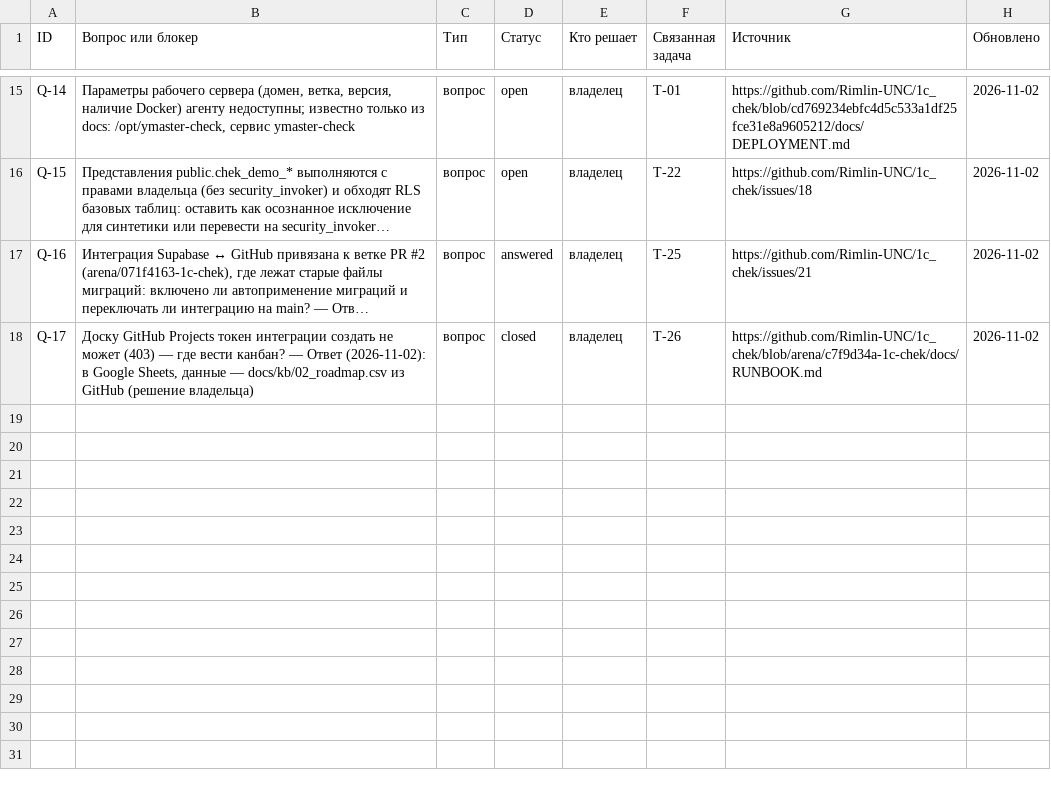
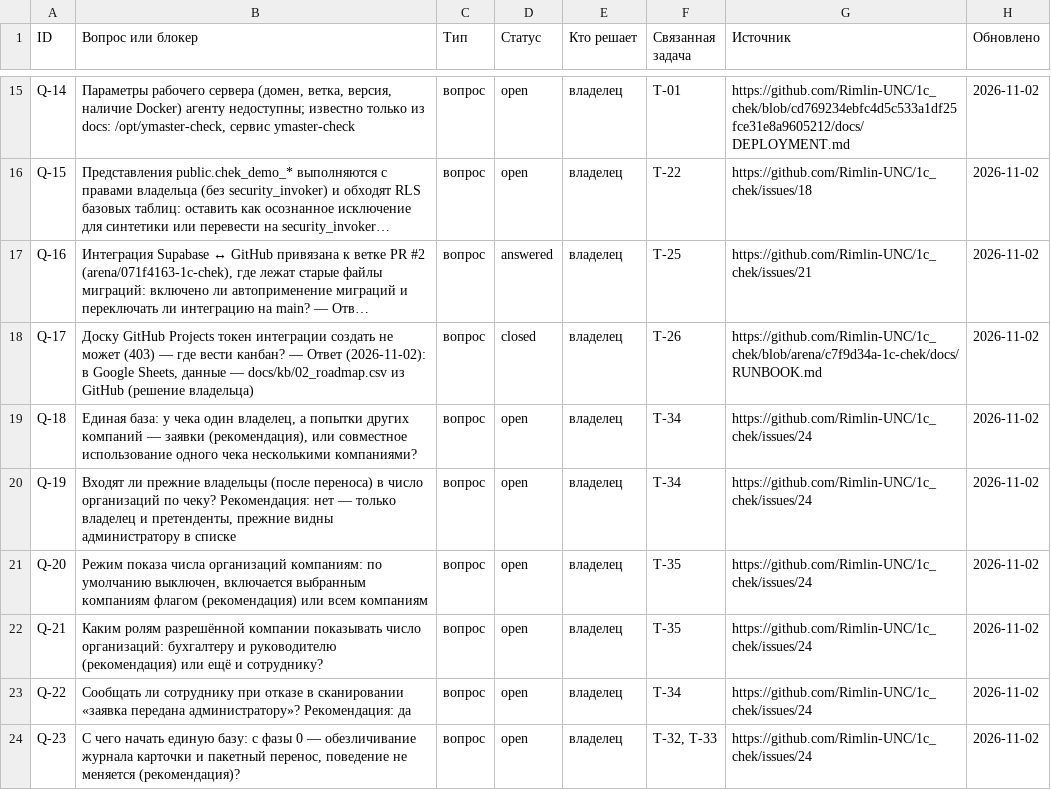
Before and after one commit to Rimlin-UNC/1c_chek, a CSV file: docs/kb/06_open_questions.csv, drawn as a sheet; only a part is shown, gaps mark what is left out; long unchanged cells end in …; the diff names each change by its address in the sheet, - before the commit and + after, or states it on an @@ line.

Commit message:
Единая база: проект (ADR-20, #24), задачи T-32…T-35 и вопросы Q-18…Q-23; код не менялся
Co-authored-by: arena-agent <297053741+arena-agent@users.noreply.github.com>

```diff
--- a/docs/kb/06_open_questions.csv
+++ b/docs/kb/06_open_questions.csv
+row 19: Q-18 | Единая база: у чека один владелец, а попытки других компаний — заявки (рекомендация), или совместное использование одного чека несколькими компаниями? | вопрос | open | владелец | T-34 | https://github.com/Rimlin-UNC/1c_chek/issues/24 | 2026-11-02
+row 20: Q-19 | Входят ли прежние владельцы (после переноса) в число организаций по чеку? Рекомендация: нет — только владелец и претенденты, прежние видны администратору в списке | вопрос | open | владелец | T-34 | https://github.com/Rimlin-UNC/1c_chek/issues/24 | 2026-11-02
+row 21: Q-20 | Режим показа числа организаций компаниям: по умолчанию выключен, включается выбранным компаниям флагом (рекомендация) или всем компаниям | вопрос | open | владелец | T-35 | https://github.com/Rimlin-UNC/1c_chek/issues/24 | 2026-11-02
+row 22: Q-21 | Каким ролям разрешённой компании показывать число организаций: бухгалтеру и руководителю (рекомендация) или ещё и сотруднику? | вопрос | open | владелец | T-35 | https://github.com/Rimlin-UNC/1c_chek/issues/24 | 2026-11-02
+row 23: Q-22 | Сообщать ли сотруднику при отказе в сканировании «заявка передана администратору»? Рекомендация: да | вопрос | open | владелец | T-34 | https://github.com/Rimlin-UNC/1c_chek/issues/24 | 2026-11-02
+row 24: Q-23 | С чего начать единую базу: с фазы 0 — обезличивание журнала карточки и пакетный перенос, поведение не меняется (рекомендация)? | вопрос | open | владелец | T-32, T-33 | https://github.com/Rimlin-UNC/1c_chek/issues/24 | 2026-11-02
```
Also changed, not shown: docs/kb/02_roadmap.csv, docs/kb/08_session_journal.csv, 5 other files.
